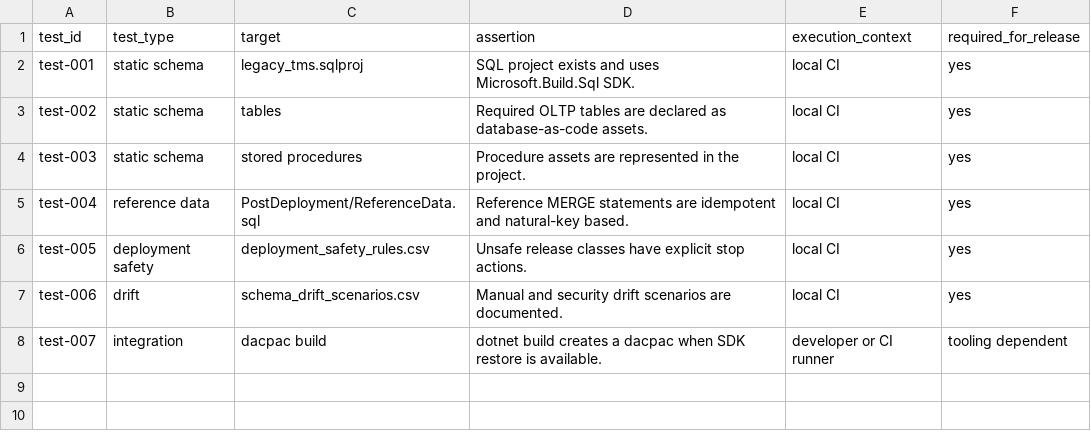
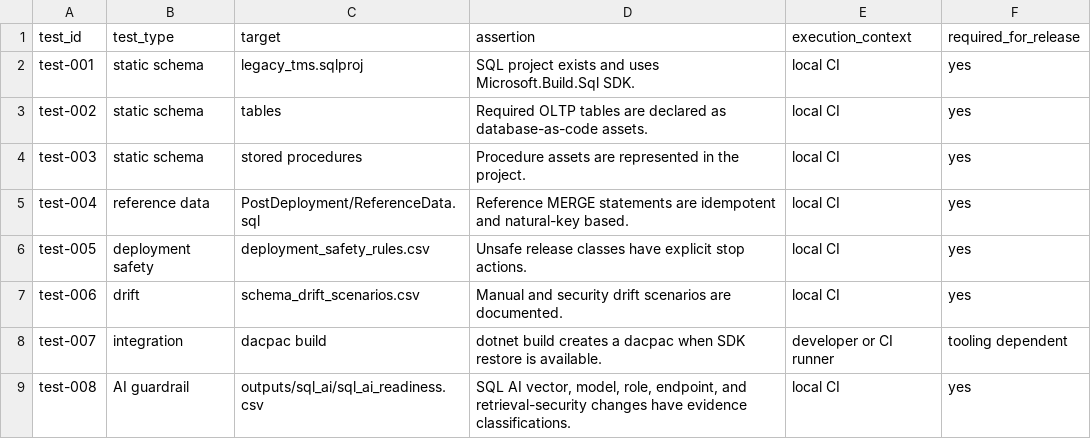
Before and after one commit to Ibraheemolasupogit/enterprise-azure-data-ai-modernisation-platform, a CSV file: outputs/sql_cicd/database_test_catalog.csv, drawn as a sheet.

```diff
--- a/outputs/sql_cicd/database_test_catalog.csv
+++ b/outputs/sql_cicd/database_test_catalog.csv
@@ -8 +8,2 @@ test-006,drift,schema_drift_scenarios.csv,Manual and security drift scenarios ar
 test-007,integration,dacpac build,dotnet build creates a dacpac when SDK restore is available.,developer or CI runner,tooling dependent
+test-008,AI guardrail,outputs/sql_ai/sql_ai_readiness.csv,"SQL AI vector, model, role, endpoint, and retrieval-security changes have evidence classifications.",local CI,yes
```
Also changed, not shown: outputs/sql_cicd/database_object_traceability.csv, outputs/sql_cicd/deployment_safety_rules.csv, 10 other files.
